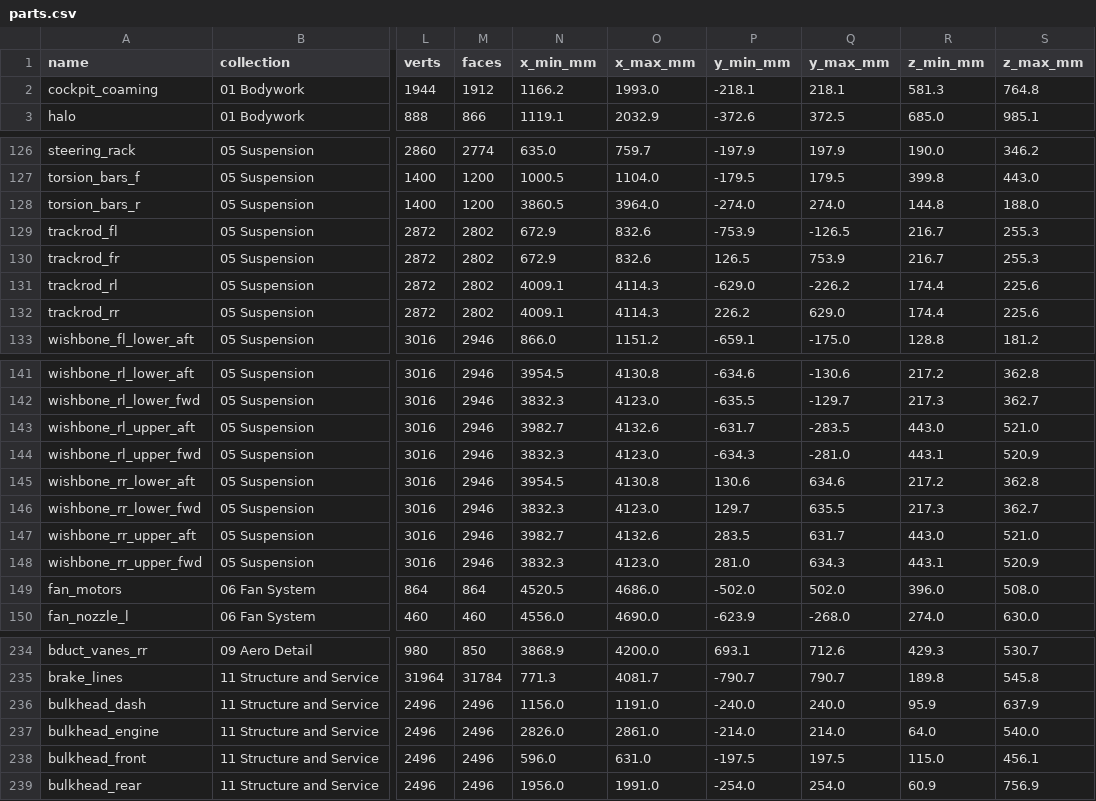
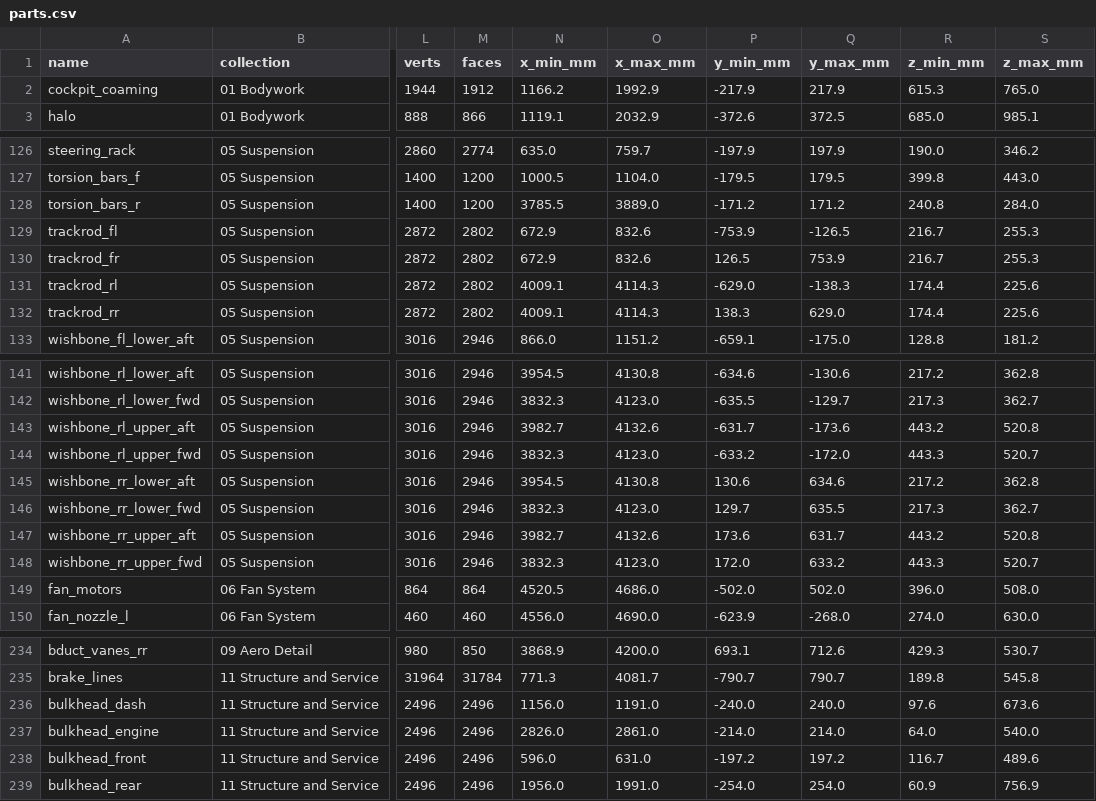
Before and after one commit to krabduke/aero-hypercar, a CSV file: build/parts.csv, drawn as a sheet; only a part is shown, gaps mark what is left out; the diff covers the shown part only; the diff names each change by its address in the sheet, - before the commit and + after, or states it on an @@ line.

```diff
--- a/build/parts.csv
+++ b/build/parts.csv
-O2 (x_max_mm): 1993.0
+O2 (x_max_mm): 1992.9
-P2 (y_min_mm): -218.1
+P2 (y_min_mm): -217.9
-Q2 (y_max_mm): 218.1
+Q2 (y_max_mm): 217.9
-R2 (z_min_mm): 581.3
+R2 (z_min_mm): 615.3
-S2 (z_max_mm): 764.8
+S2 (z_max_mm): 765.0
-N128 (x_min_mm): 3860.5
+N128 (x_min_mm): 3785.5
-O128 (x_max_mm): 3964.0
+O128 (x_max_mm): 3889.0
-P128 (y_min_mm): -274.0
+P128 (y_min_mm): -171.2
-Q128 (y_max_mm): 274.0
+Q128 (y_max_mm): 171.2
-R128 (z_min_mm): 144.8
+R128 (z_min_mm): 240.8
-S128 (z_max_mm): 188.0
+S128 (z_max_mm): 284.0
-Q131 (y_max_mm): -226.2
+Q131 (y_max_mm): -138.3
-P132 (y_min_mm): 226.2
+P132 (y_min_mm): 138.3
-Q143 (y_max_mm): -283.5
+Q143 (y_max_mm): -173.6
-R143 (z_min_mm): 443.0
+R143 (z_min_mm): 443.2
-S143 (z_max_mm): 521.0
+S143 (z_max_mm): 520.8
-P144 (y_min_mm): -634.3
+P144 (y_min_mm): -633.2
-Q144 (y_max_mm): -281.0
+Q144 (y_max_mm): -172.0
-R144 (z_min_mm): 443.1
+R144 (z_min_mm): 443.3
-S144 (z_max_mm): 520.9
+S144 (z_max_mm): 520.7
-P147 (y_min_mm): 283.5
+P147 (y_min_mm): 173.6
-R147 (z_min_mm): 443.0
+R147 (z_min_mm): 443.2
-S147 (z_max_mm): 521.0
+S147 (z_max_mm): 520.8
-P148 (y_min_mm): 281.0
+P148 (y_min_mm): 172.0
-Q148 (y_max_mm): 634.3
+Q148 (y_max_mm): 633.2
-R148 (z_min_mm): 443.1
+R148 (z_min_mm): 443.3
-S148 (z_max_mm): 520.9
+S148 (z_max_mm): 520.7
-R236 (z_min_mm): 95.9
+R236 (z_min_mm): 97.6
-S236 (z_max_mm): 637.9
+S236 (z_max_mm): 673.6
-P238 (y_min_mm): -197.5
+P238 (y_min_mm): -197.2
-Q238 (y_max_mm): 197.5
+Q238 (y_max_mm): 197.2
-R238 (z_min_mm): 115.0
+R238 (z_min_mm): 116.7
-S238 (z_max_mm): 456.1
+S238 (z_max_mm): 489.6
```
Also changed, not shown: 50 edited cells elsewhere in this file, 12 other files.
